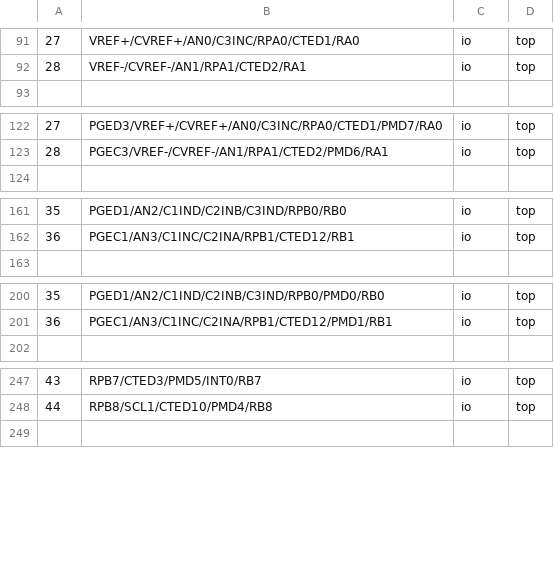
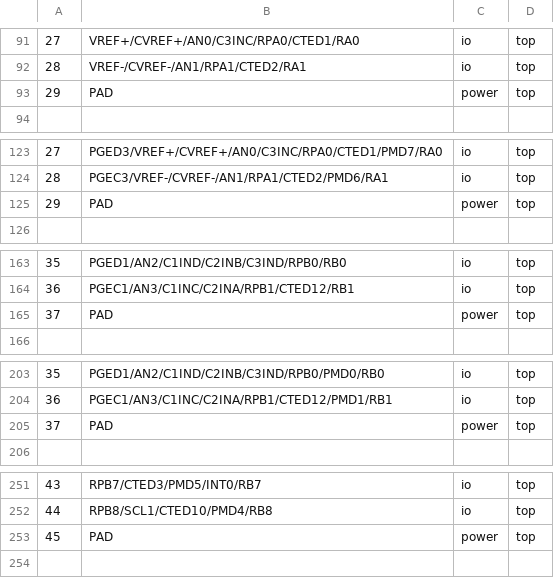
Before and after one commit to devbisme/KiCad-Schematic-Symbol-Libraries, a CSV file: pic32.csv, drawn as a sheet; only a part is shown, gaps mark what is left out; the diff covers the shown part only; the diff names each change by its address in the sheet, - before the commit and + after, or states it on an @@ line.

```diff
--- a/pic32.csv
+++ b/pic32.csv
+row 93: 29 | PAD | power | top
+row 125: 29 | PAD | power | top
+row 165: 37 | PAD | power | top
+row 205: 37 | PAD | power | top
+row 253: 45 | PAD | power | top
```
Also changed, not shown: 3 added rows elsewhere in this file, 2 other files.
